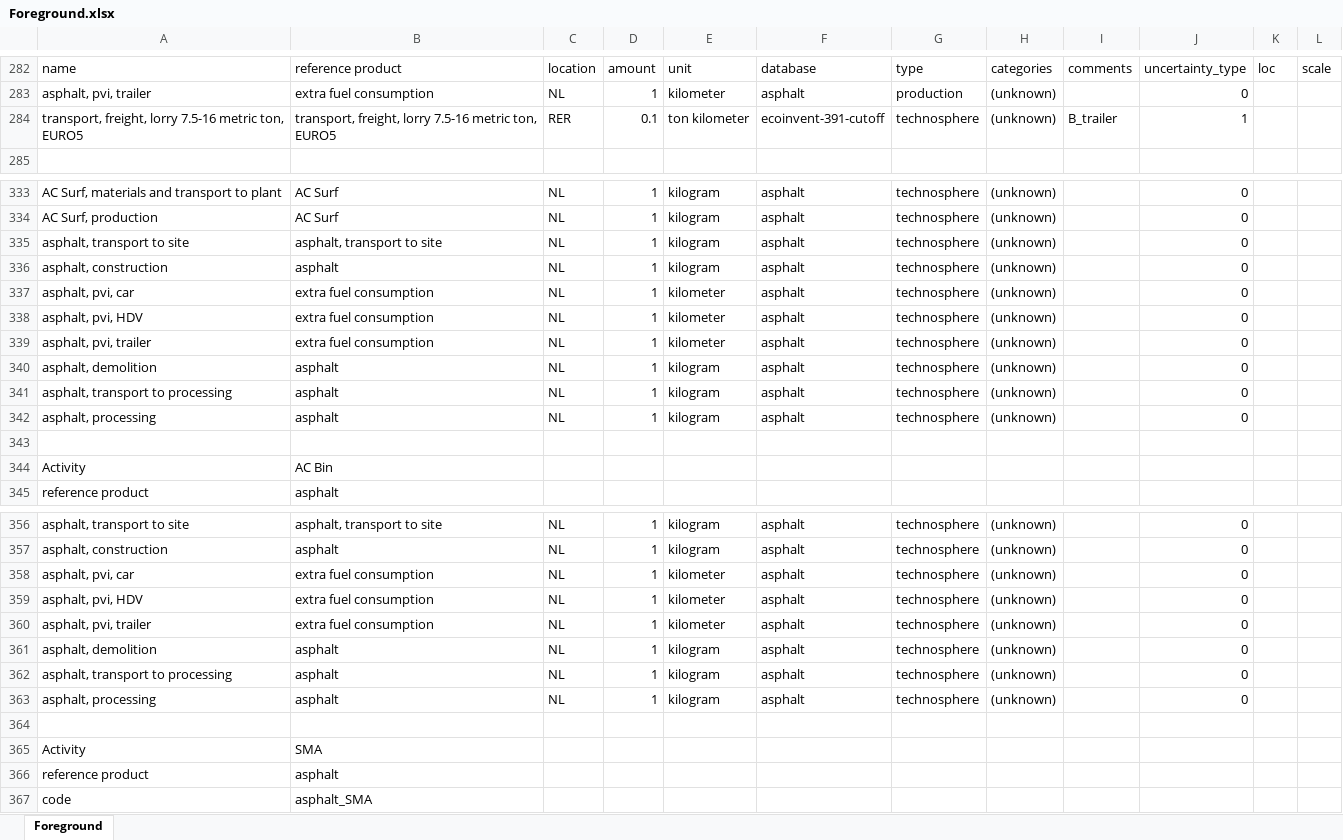
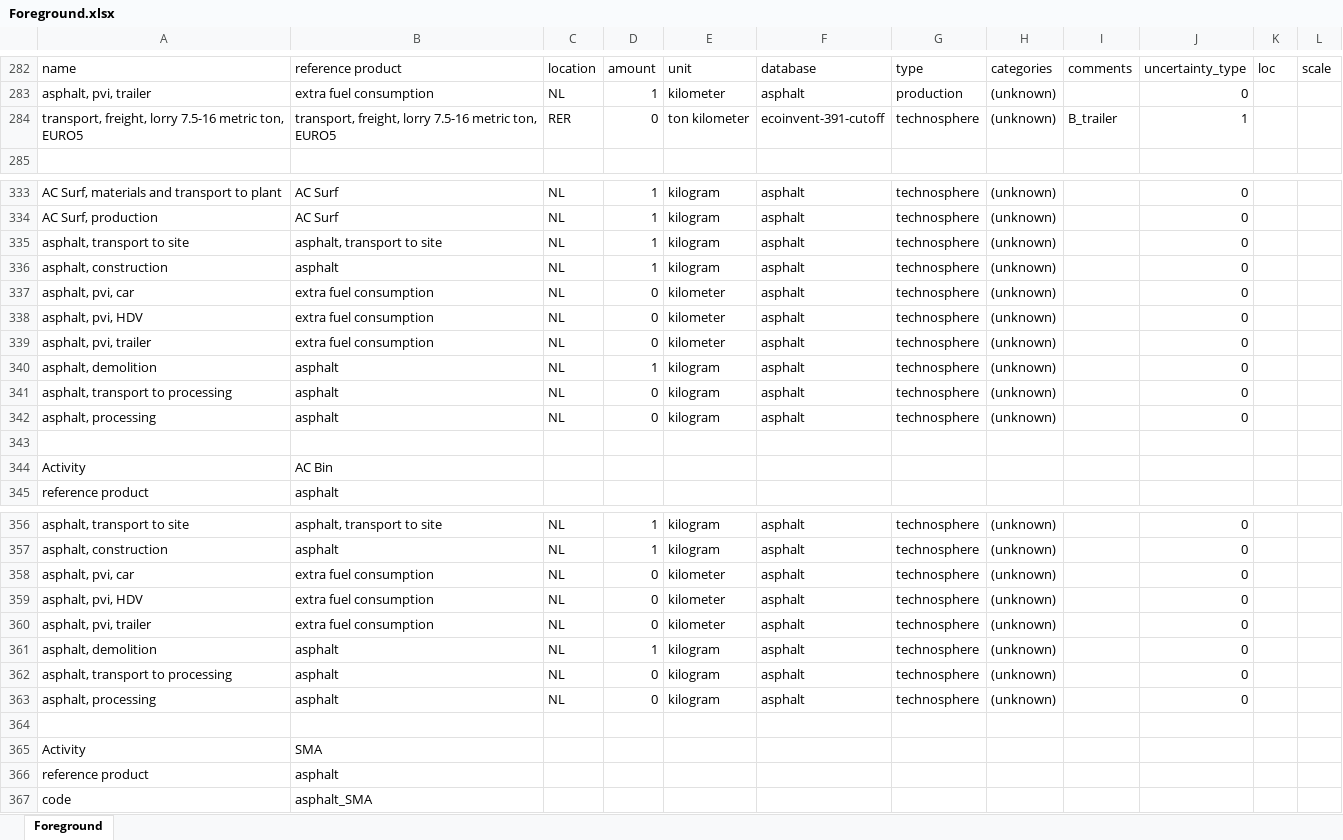
Before and after one commit to andreavargasf/SustainableTransportationInfra, an Excel workbook: Foreground.xlsx, sheet Foreground, drawn as a sheet; only a part is shown, gaps mark what is left out; values as stored, in another font and other column widths than the file's, no borders; the diff covers the shown part only; the diff names each change by its address in the sheet, - before the commit and + after, or states it on an @@ line.

Commit message:
Added pavement structure in the foreground file and static calculations notebook

```diff
--- a/Foreground.xlsx (sheet Foreground)
+++ b/Foreground.xlsx (sheet Foreground)
-D284: 0.1
+D284: 0
-D337:D339: 1
+D337:D339: 0
-D341:D342: 1
+D341:D342: 0
-D358:D360: 1
+D358:D360: 0
-D362:D363: 1
+D362:D363: 0
```
Also changed, not shown: 14 added rows and 7 edited cells elsewhere in this sheet, 5 other files.
